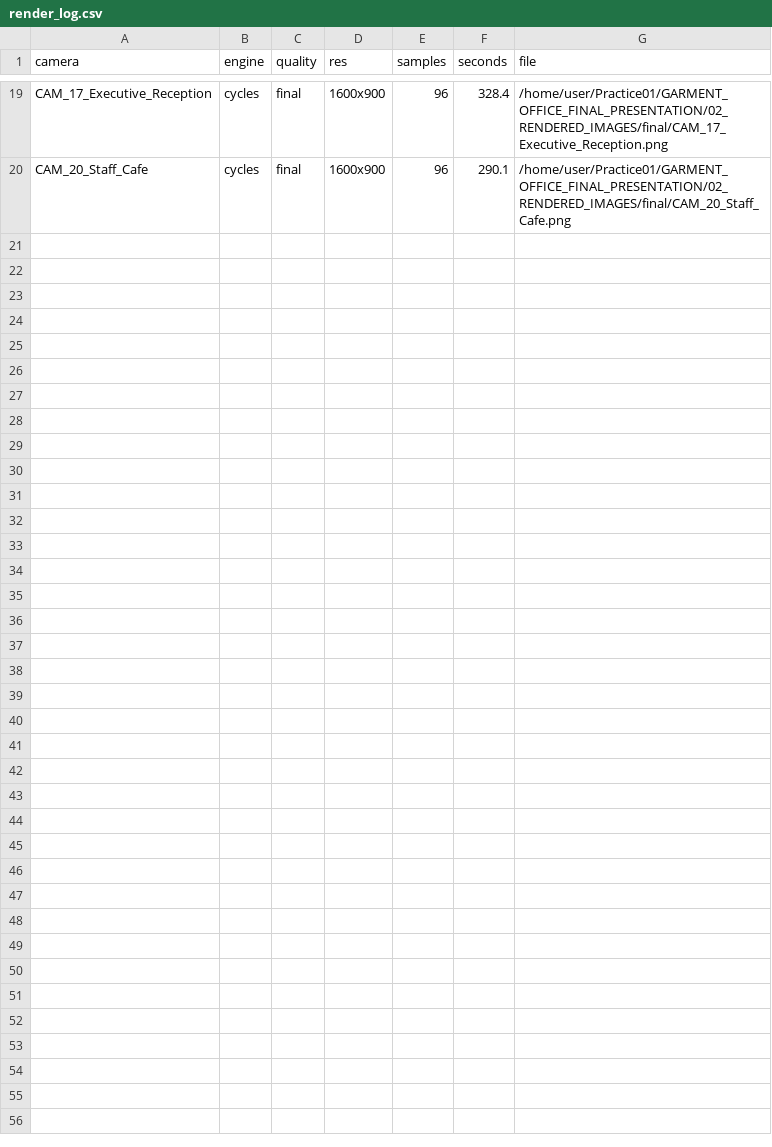
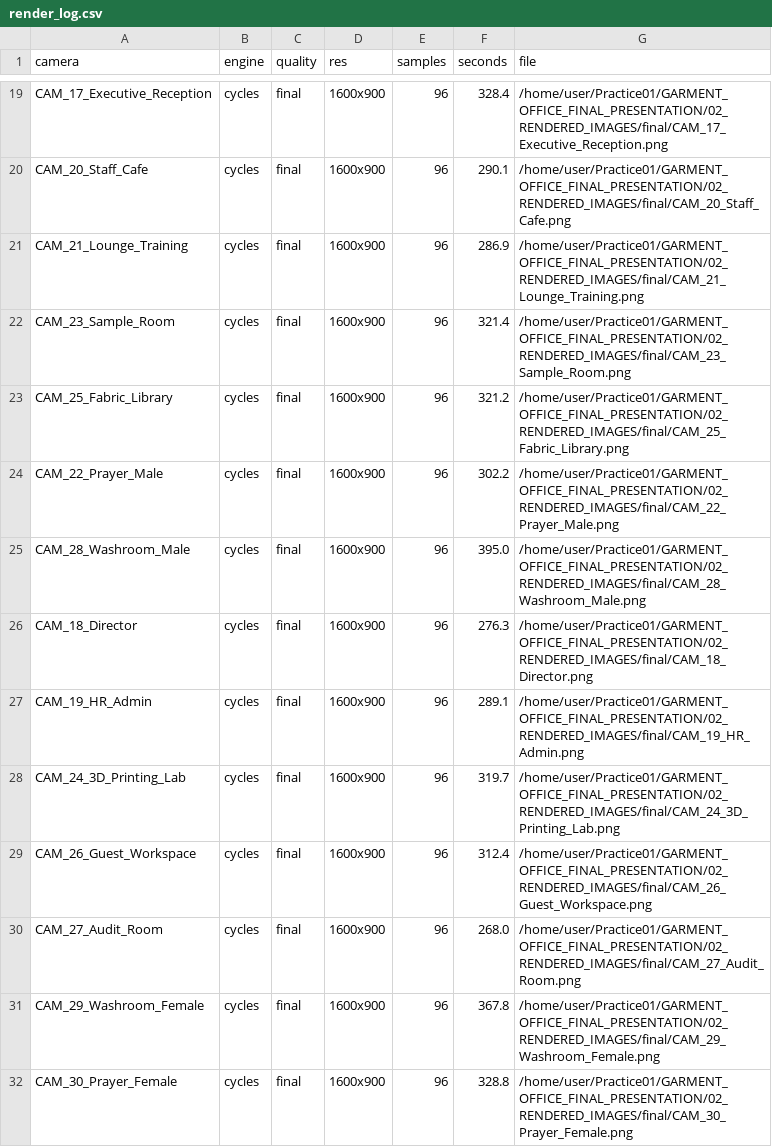
Before and after one commit to i-m-r-a-n/Practice01, a CSV file: GARMENT_OFFICE_FINAL_PRESENTATION/02_RENDERED_IMAGES/final/render_log.csv, drawn as a sheet; only a part is shown, gaps mark what is left out.

```diff
--- a/GARMENT_OFFICE_FINAL_PRESENTATION/02_RENDERED_IMAGES/final/render_log.csv
+++ b/GARMENT_OFFICE_FINAL_PRESENTATION/02_RENDERED_IMAGES/final/render_log.csv
@@ -20 +20,13 @@ CAM_17_Executive_Reception,cycles,final,1600x900,96,328.4,/home/user/Practice01/
 CAM_20_Staff_Cafe,cycles,final,1600x900,96,290.1,/home/user/Practice01/GARMENT_OFFICE_FINAL_PRESENTATION/02_RENDERED_IMAGES/final/CAM_20_Staff_Cafe.png
+CAM_21_Lounge_Training,cycles,final,1600x900,96,286.9,/home/user/Practice01/GARMENT_OFFICE_FINAL_PRESENTATION/02_RENDERED_IMAGES/final/CAM_21_Lounge_Training.png
+CAM_23_Sample_Room,cycles,final,1600x900,96,321.4,/home/user/Practice01/GARMENT_OFFICE_FINAL_PRESENTATION/02_RENDERED_IMAGES/final/CAM_23_Sample_Room.png
+CAM_25_Fabric_Library,cycles,final,1600x900,96,321.2,/home/user/Practice01/GARMENT_OFFICE_FINAL_PRESENTATION/02_RENDERED_IMAGES/final/CAM_25_Fabric_Library.png
+CAM_22_Prayer_Male,cycles,final,1600x900,96,302.2,/home/user/Practice01/GARMENT_OFFICE_FINAL_PRESENTATION/02_RENDERED_IMAGES/final/CAM_22_Prayer_Male.png
+CAM_28_Washroom_Male,cycles,final,1600x900,96,395.0,/home/user/Practice01/GARMENT_OFFICE_FINAL_PRESENTATION/02_RENDERED_IMAGES/final/CAM_28_Washroom_Male.png
+CAM_18_Director,cycles,final,1600x900,96,276.3,/home/user/Practice01/GARMENT_OFFICE_FINAL_PRESENTATION/02_RENDERED_IMAGES/final/CAM_18_Director.png
+CAM_19_HR_Admin,cycles,final,1600x900,96,289.1,/home/user/Practice01/GARMENT_OFFICE_FINAL_PRESENTATION/02_RENDERED_IMAGES/final/CAM_19_HR_Admin.png
+CAM_24_3D_Printing_Lab,cycles,final,1600x900,96,319.7,/home/user/Practice01/GARMENT_OFFICE_FINAL_PRESENTATION/02_RENDERED_IMAGES/final/CAM_24_3D_Printing_Lab.png
+CAM_26_Guest_Workspace,cycles,final,1600x900,96,312.4,/home/user/Practice01/GARMENT_OFFICE_FINAL_PRESENTATION/02_RENDERED_IMAGES/final/CAM_26_Guest_Workspace.png
+CAM_27_Audit_Room,cycles,final,1600x900,96,268.0,/home/user/Practice01/GARMENT_OFFICE_FINAL_PRESENTATION/02_RENDERED_IMAGES/final/CAM_27_Audit_Room.png
+CAM_29_Washroom_Female,cycles,final,1600x900,96,367.8,/home/user/Practice01/GARMENT_OFFICE_FINAL_PRESENTATION/02_RENDERED_IMAGES/final/CAM_29_Washroom_Female.png
+CAM_30_Prayer_Female,cycles,final,1600x900,96,328.8,/home/user/Practice01/GARMENT_OFFICE_FINAL_PRESENTATION/02_RENDERED_IMAGES/final/CAM_30_Prayer_Female.png
```
Also changed, not shown: GARMENT_OFFICE_FINAL_PRESENTATION/04_DOCUMENTATION/lighting_schedule.csv, 30 other files.
